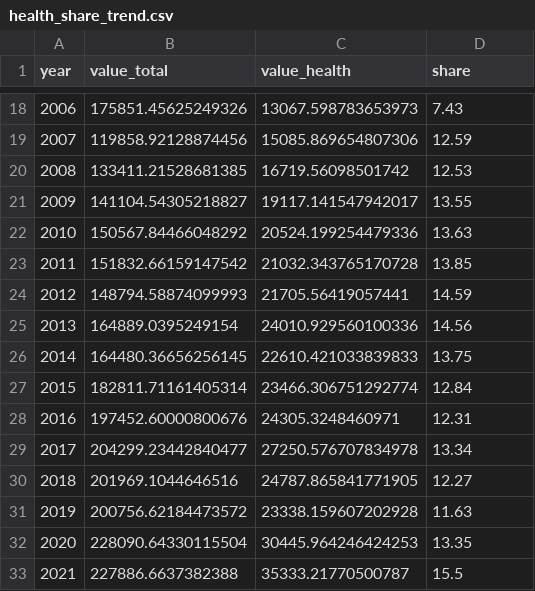
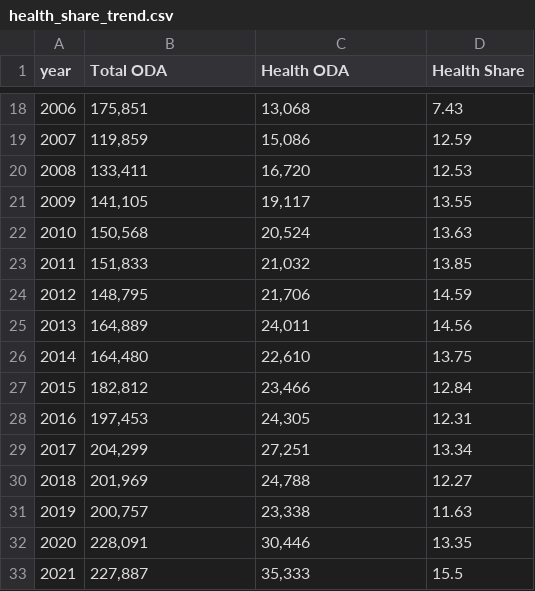
Before and after one commit to ONEcampaign/data_stories, a CSV file: output/health_oda/health_share_trend.csv, drawn as a sheet; only a part is shown, gaps mark what is left out; the diff covers the shown part only.

Commit message:
health trend

```diff
--- a/output/health_oda/health_share_trend.csv
+++ b/output/health_oda/health_share_trend.csv
@@ -1 +1 @@
-year,value_total,value_health,share
+year,Total ODA,Health ODA,Health Share
@@ -18,16 +18,16 @@ year,value_total,value_health,share
-2006,175851.45625249326,13067.598783653973,7.43
-2007,119858.92128874456,15085.869654807306,12.59
-2008,133411.21528681385,16719.56098501742,12.53
-2009,141104.54305218827,19117.141547942017,13.55
-2010,150567.84466048292,20524.199254479336,13.63
-2011,151832.66159147542,21032.343765170728,13.85
-2012,148794.58874099993,21705.56419057441,14.59
-2013,164889.0395249154,24010.929560100336,14.56
-2014,164480.36656256145,22610.421033839833,13.75
-2015,182811.71161405314,23466.306751292774,12.84
-2016,197452.60000800676,24305.3248460971,12.31
-2017,204299.23442840477,27250.576707834978,13.34
-2018,201969.1044646516,24787.865841771905,12.27
-2019,200756.62184473572,23338.159607202928,11.63
-2020,228090.64330115504,30445.964246424253,13.35
-2021,227886.6637382388,35333.21770500787,15.5
+2006,"175,851","13,068",7.43
+2007,"119,859","15,086",12.59
+2008,"133,411","16,720",12.53
+2009,"141,105","19,117",13.55
+2010,"150,568","20,524",13.63
+2011,"151,833","21,032",13.85
+2012,"148,795","21,706",14.59
+2013,"164,889","24,011",14.56
+2014,"164,480","22,610",13.75
+2015,"182,812","23,466",12.84
+2016,"197,453","24,305",12.31
+2017,"204,299","27,251",13.34
+2018,"201,969","24,788",12.27
+2019,"200,757","23,338",11.63
+2020,"228,091","30,446",13.35
+2021,"227,887","35,333",15.5
```
Also changed, not shown: 34 edited cells elsewhere in this file, 1 other file.
